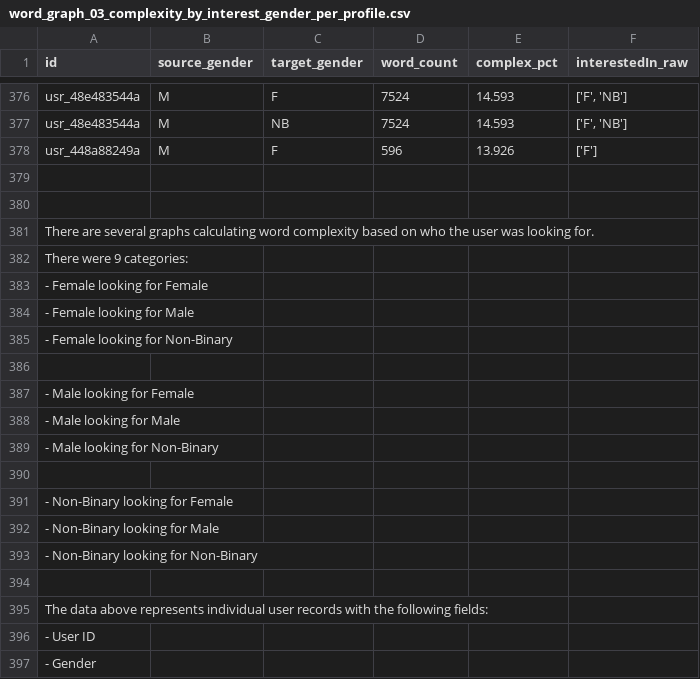
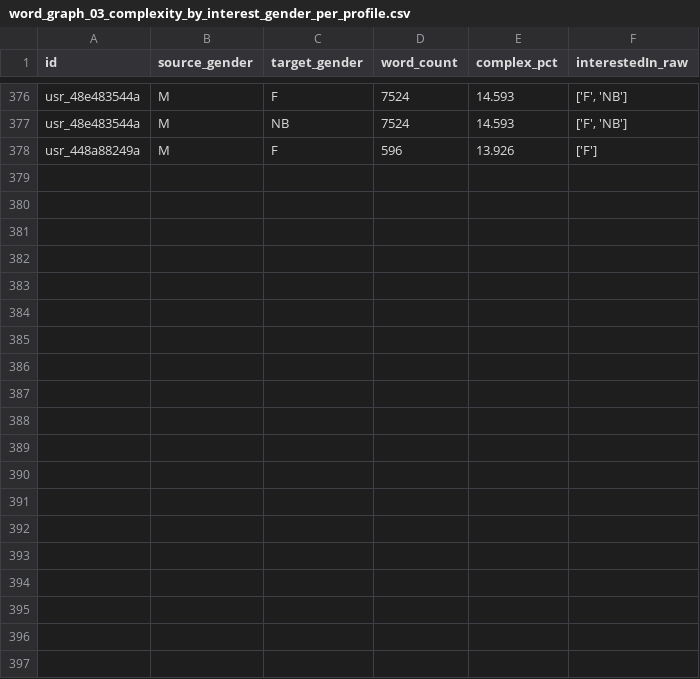
Before and after one commit to TreesaAbraham/DateMeDirectory, a CSV file: data/charts/graphscsv/word_graph_03_complexity_by_interest_gender_per_profile.csv, drawn as a sheet; only a part is shown, gaps mark what is left out; the diff covers the shown part only.

```diff
--- a/data/charts/graphscsv/word_graph_03_complexity_by_interest_gender_per_profile.csv
+++ b/data/charts/graphscsv/word_graph_03_complexity_by_interest_gender_per_profile.csv
@@ -378,20 +378 @@ usr_48e483544a,M,NB,7524,14.593,"['F', 'NB']"
 usr_448a88249a,M,F,596,13.926,['F']
-
-
-There are several graphs calculating word complexity based on who the user was looking for.
-There were 9 categories:
-- Female looking for  Female
-- Female looking for Male
-- Female looking for Non-Binary
-
-- Male looking for  Female
-- Male looking for Male
-- Male looking for Non-Binary
-
-- Non-Binary looking for Female
-- Non-Binary looking for Male
-- Non-Binary looking for Non-Binary
-
-The data above represents individual user records with the following fields:
-- User ID
-- Gender
```
Also changed, not shown: 15 removed rows elsewhere in this file, data/charts/graphscsv/word_graph_02_exclam_per100k_by_generation_outliers_dots_outliers.csv, data/charts/graphscsv/word_graph_02_exclam_per100k_by_generation_per_profile.csv, 16 other files.
